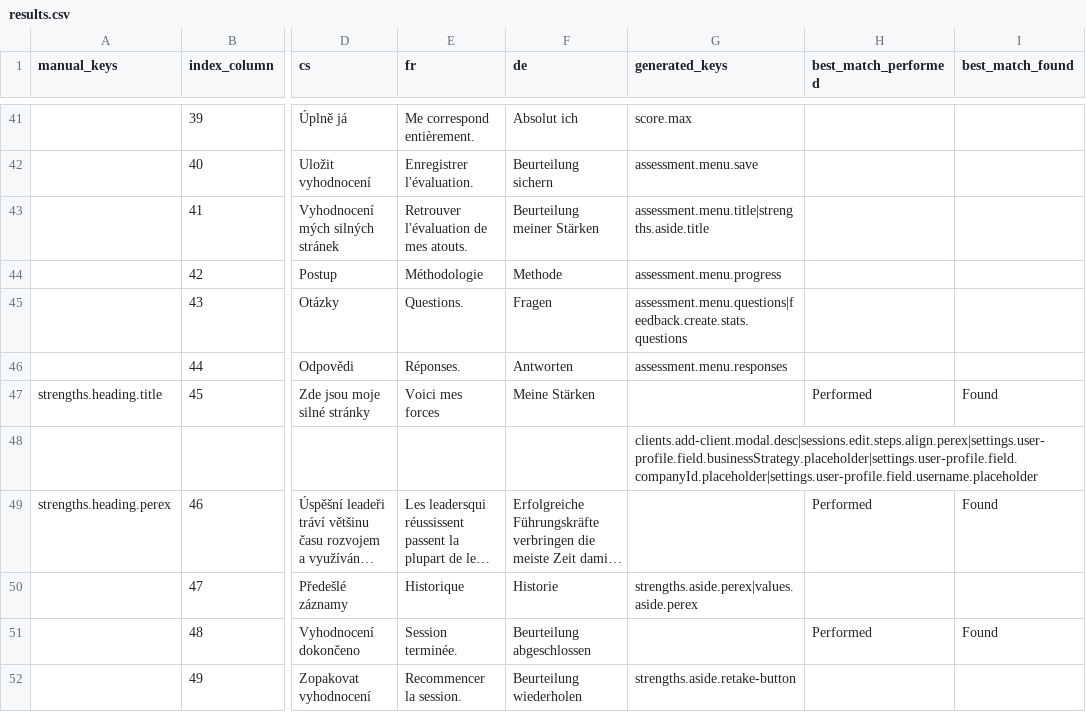
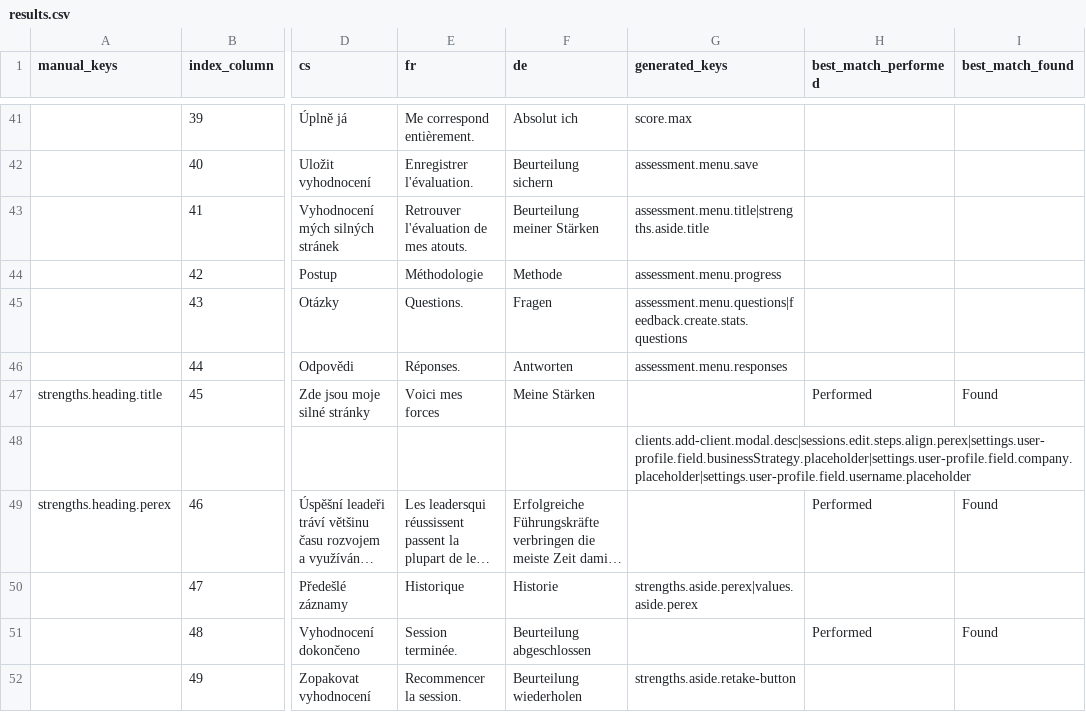
Before and after one commit to top-leader-cz/top-leader-fe, a CSV file: scripts/output/results.csv, drawn as a sheet; only a part is shown, gaps mark what is left out; long unchanged cells end in …; the diff covers the shown part only; the diff names each change by its address in the sheet, - before the commit and + after, or states it on an @@ line.

Commit message:
Add settings -> credits

```diff
--- a/scripts/output/results.csv
+++ b/scripts/output/results.csv
-G48 (generated_keys): clients.add-client.modal.desc|sessions.edit.steps.align.perex|settings.user-profile.field.businessStrategy.placeholder|settings.user-profile.field.companyId.placeholder|settings.user-profile.field.username.placeholder
+G48 (generated_keys): clients.add-client.modal.desc|sessions.edit.steps.align.perex|settings.user-profile.field.businessStrategy.placeholder|settings.user-profile.field.company.placeholder|settings.user-profile.field.username.placeholder
```
Also changed, not shown: 14 edited cells elsewhere in this file, 12 other files.
